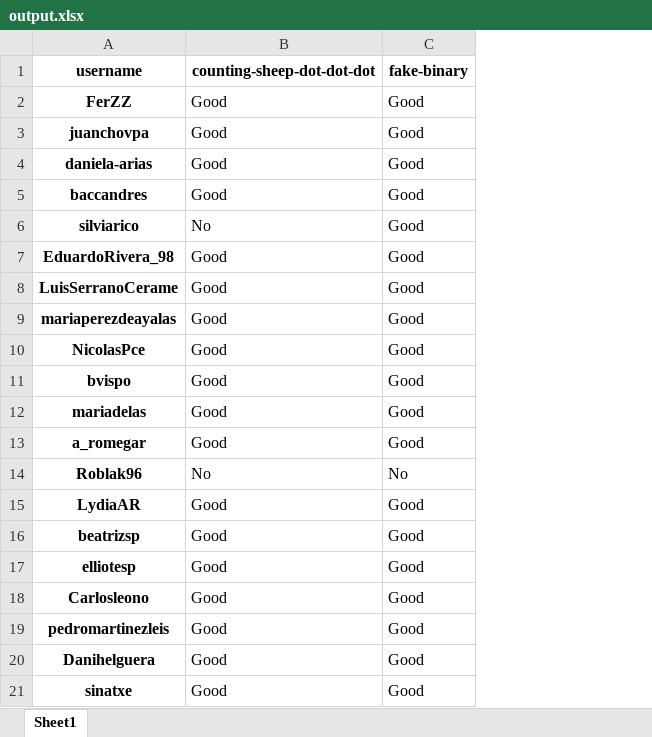
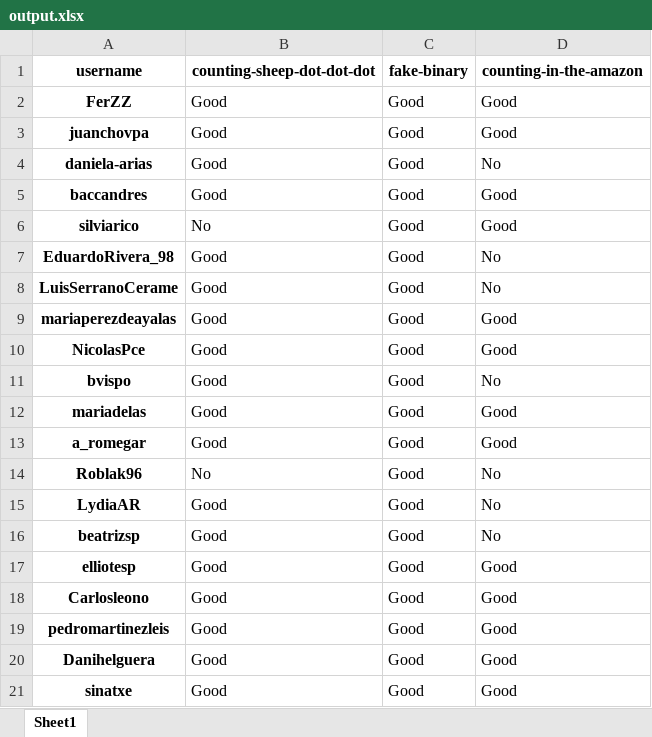
Before and after one commit to PauPerL/codewars-kata-student-correction-ih, an Excel workbook: output/output.xlsx, sheet Sheet1, drawn as a sheet; only a part is shown; values as stored, in another font and other column widths than the file's, no borders; the diff names each change by its address in the sheet, - before the commit and + after, or states it on an @@ line.

Commit message:
resolucion counting in the amazon

```diff
--- a/output/output.xlsx (sheet Sheet1)
+++ b/output/output.xlsx (sheet Sheet1)
+column D (counting-in-the-amazon), rows 2-21: Good | Good | No | Good | Good | No | No | Good | Good | No | Good | Good | No | No | No | Good | Good | Good | Good | Good
-C14 (fake-binary): No
+C14 (fake-binary): Good
```
Also changed, not shown: 3 other files.
